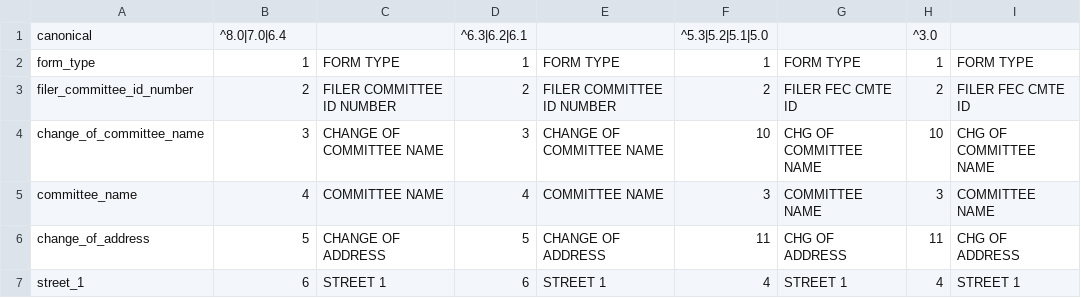
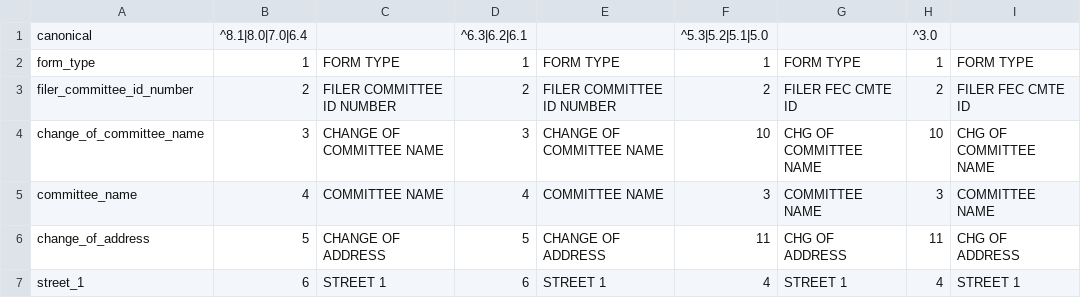
Before and after one commit to sunlightlabs/read_FEC, a CSV file: fecreader/parsing/sourcesalt/F1.csv, drawn as a sheet; only a part is shown.

```diff
--- a/fecreader/parsing/sourcesalt/F1.csv
+++ b/fecreader/parsing/sourcesalt/F1.csv
@@ -1,2 +1,2 @@
-canonical,^8.0|7.0|6.4,,^6.3|6.2|6.1,,^5.3|5.2|5.1|5.0,,^3.0,
+canonical,^8.1|8.0|7.0|6.4,,^6.3|6.2|6.1,,^5.3|5.2|5.1|5.0,,^3.0,
 form_type,1,FORM TYPE,1,FORM TYPE,1,FORM TYPE,1,FORM TYPE
```
Also changed, not shown: fecreader/parsing/sourcesalt/F13.csv, fecreader/parsing/sourcesalt/F133.csv, 39 other files.
